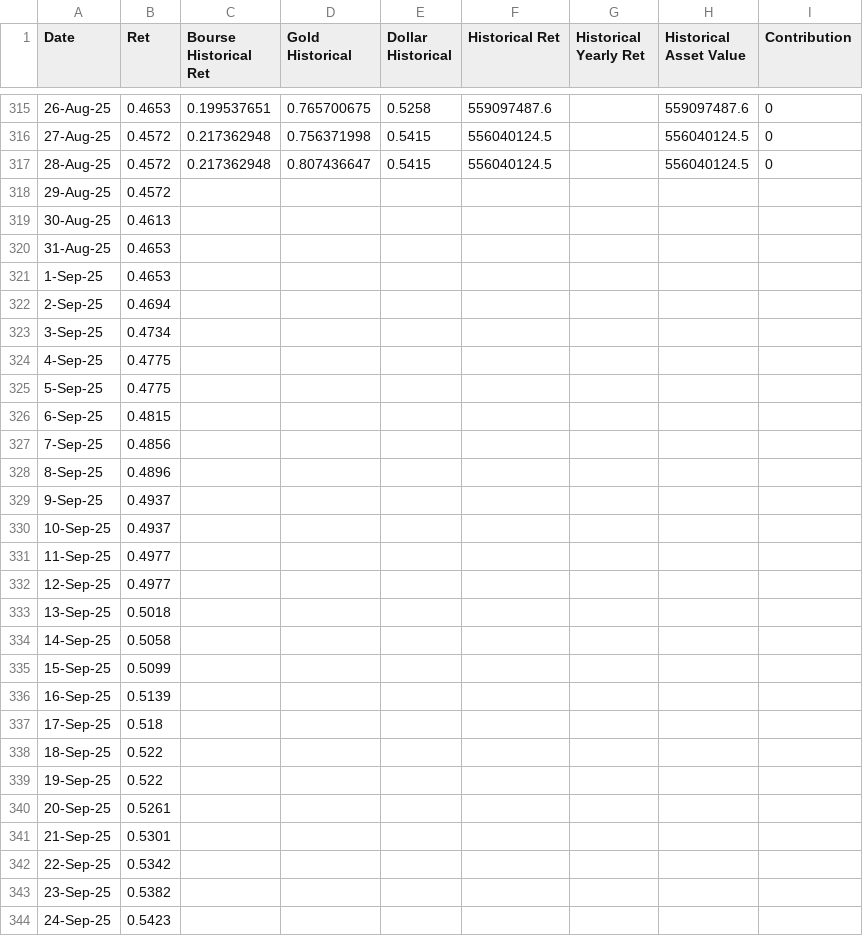
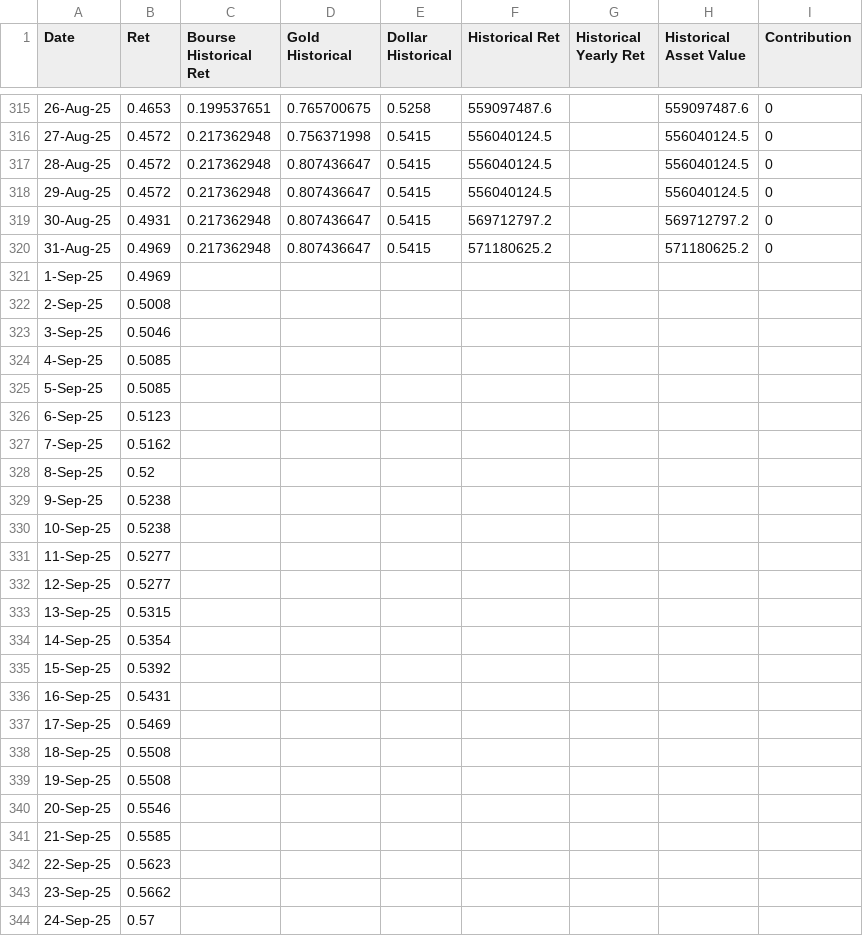
Before and after one commit to sajadnamati/client_portal, a CSV file: static/PYousefpoor.csv, drawn as a sheet; only a part is shown, gaps mark what is left out; the diff covers the shown part only.

```diff
--- a/static/PYousefpoor.csv
+++ b/static/PYousefpoor.csv
@@ -317,28 +317,28 @@ Date,Ret,Bourse Historical Ret,Gold Historical,Dollar Historical,Historical Ret,
 28-Aug-25,0.4572,0.217362948,0.807436647,0.5415,556040124.5,,556040124.5,0
-29-Aug-25,0.4572,,,,,,,
-30-Aug-25,0.4613,,,,,,,
-31-Aug-25,0.4653,,,,,,,
-1-Sep-25,0.4653,,,,,,,
-2-Sep-25,0.4694,,,,,,,
-3-Sep-25,0.4734,,,,,,,
-4-Sep-25,0.4775,,,,,,,
-5-Sep-25,0.4775,,,,,,,
-6-Sep-25,0.4815,,,,,,,
-7-Sep-25,0.4856,,,,,,,
-8-Sep-25,0.4896,,,,,,,
-9-Sep-25,0.4937,,,,,,,
-10-Sep-25,0.4937,,,,,,,
-11-Sep-25,0.4977,,,,,,,
-12-Sep-25,0.4977,,,,,,,
-13-Sep-25,0.5018,,,,,,,
-14-Sep-25,0.5058,,,,,,,
-15-Sep-25,0.5099,,,,,,,
-16-Sep-25,0.5139,,,,,,,
-17-Sep-25,0.518,,,,,,,
-18-Sep-25,0.522,,,,,,,
-19-Sep-25,0.522,,,,,,,
-20-Sep-25,0.5261,,,,,,,
-21-Sep-25,0.5301,,,,,,,
-22-Sep-25,0.5342,,,,,,,
-23-Sep-25,0.5382,,,,,,,
-24-Sep-25,0.5423,,,,,,,
+29-Aug-25,0.4572,0.217362948,0.807436647,0.5415,556040124.5,,556040124.5,0
+30-Aug-25,0.4931,0.217362948,0.807436647,0.5415,569712797.2,,569712797.2,0
+31-Aug-25,0.4969,0.217362948,0.807436647,0.5415,571180625.2,,571180625.2,0
+1-Sep-25,0.4969,,,,,,,
+2-Sep-25,0.5008,,,,,,,
+3-Sep-25,0.5046,,,,,,,
+4-Sep-25,0.5085,,,,,,,
+5-Sep-25,0.5085,,,,,,,
+6-Sep-25,0.5123,,,,,,,
+7-Sep-25,0.5162,,,,,,,
+8-Sep-25,0.52,,,,,,,
+9-Sep-25,0.5238,,,,,,,
+10-Sep-25,0.5238,,,,,,,
+11-Sep-25,0.5277,,,,,,,
+12-Sep-25,0.5277,,,,,,,
+13-Sep-25,0.5315,,,,,,,
+14-Sep-25,0.5354,,,,,,,
+15-Sep-25,0.5392,,,,,,,
+16-Sep-25,0.5431,,,,,,,
+17-Sep-25,0.5469,,,,,,,
+18-Sep-25,0.5508,,,,,,,
+19-Sep-25,0.5508,,,,,,,
+20-Sep-25,0.5546,,,,,,,
+21-Sep-25,0.5585,,,,,,,
+22-Sep-25,0.5623,,,,,,,
+23-Sep-25,0.5662,,,,,,,
+24-Sep-25,0.57,,,,,,,
```
Also changed, not shown: 19 edited cells elsewhere in this file, static/A_Salim.csv, static/MGolestani.csv, 5 other files.
